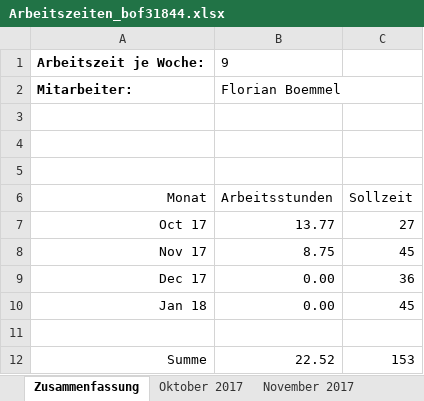
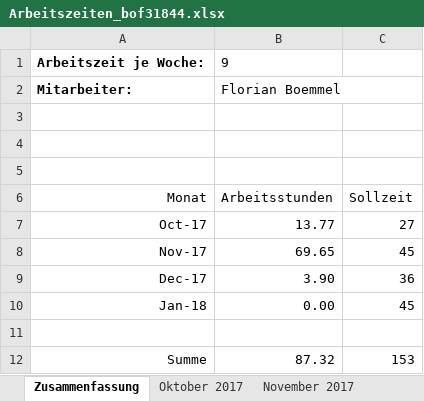
Before and after one commit to scd42636/DT_WS1718_02_StarCar, an Excel workbook: dokumentation/arbeitszeiten/Arbeitszeiten_bof31844.xlsx, sheet Zusammenfassung, drawn as a sheet; values as stored, in another font and other column widths than the file's, no borders; removed rows and columns are numbered as before the commit, all else as after; the diff names each change by its address in the sheet, - before the commit and + after, or states it on an @@ line.

```diff
--- a/dokumentation/arbeitszeiten/Arbeitszeiten_bof31844.xlsx (sheet Zusammenfassung)
+++ b/dokumentation/arbeitszeiten/Arbeitszeiten_bof31844.xlsx (sheet Zusammenfassung)
-A7: Oct 17
+A7: Oct-17
-row 8: Nov 17 | 8.75 | 45
-row 9: Dec 17 | 0.00 | 36
+row 8: Nov-17 | 69.65 | 45
+row 9: Dec-17 | 3.90 | 36
-A10: Jan 18
+A10: Jan-18
-B12: 22.52
+B12: 87.32
```
Also changed, not shown: sheet November 2017, sheet Oktober 2017, sheet Dezember 2017, sheet Januar 2018, formulas that keep their value, 1 other file.
